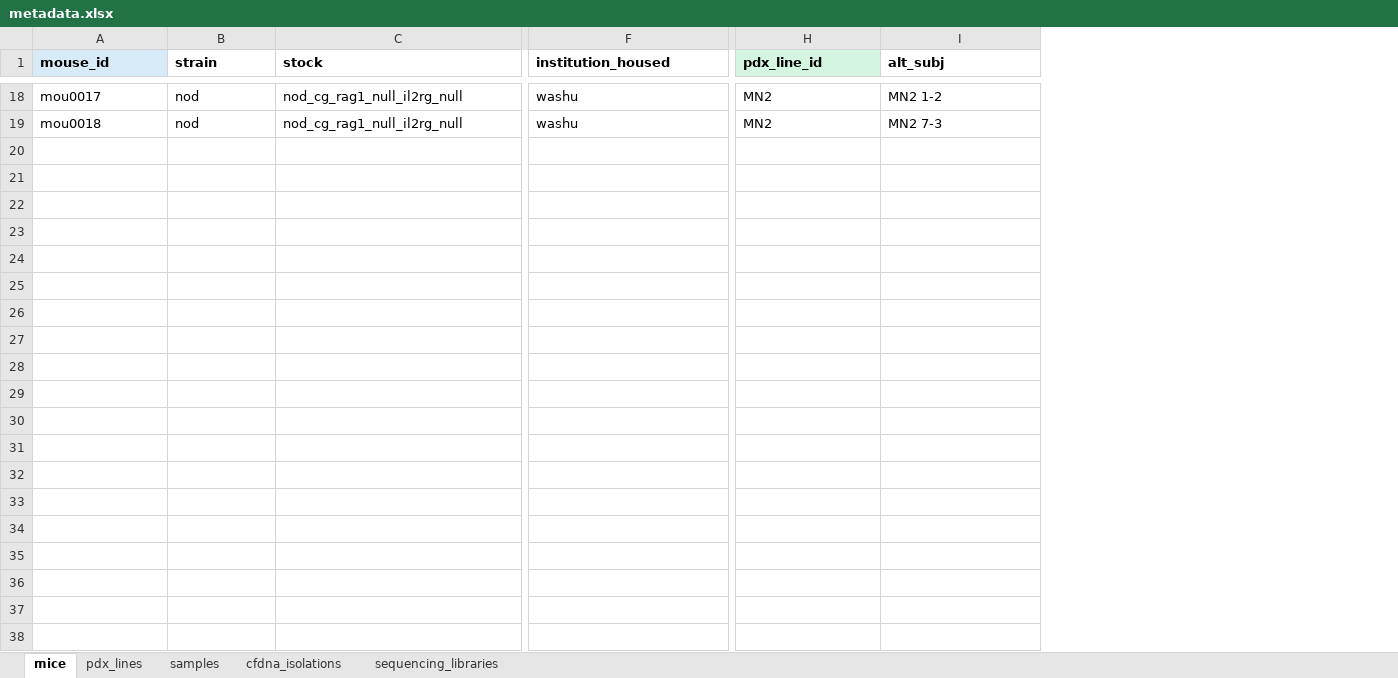
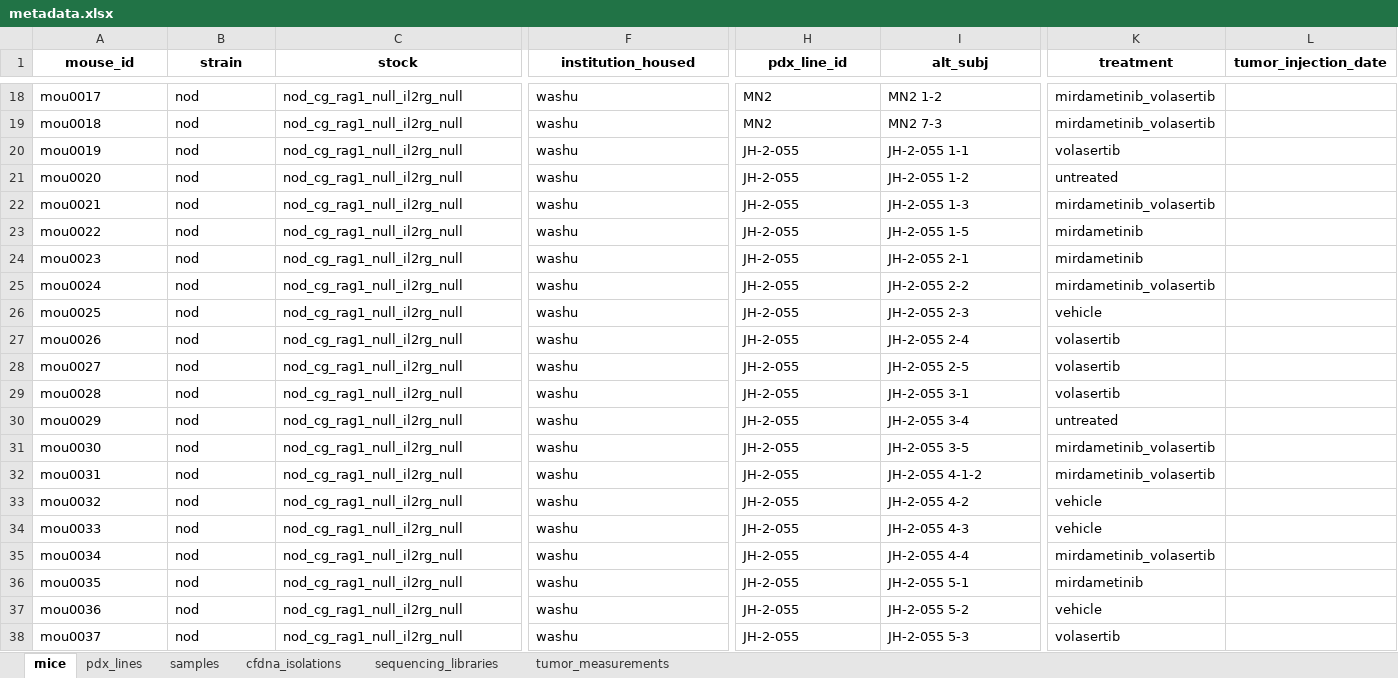
Before and after one commit to jeszyman/nf1-mouse, an Excel workbook: data/metadata.xlsx, sheet mice, drawn as a sheet; only a part is shown, gaps mark what is left out; values as stored, in another font and other column widths than the file's, no borders; rows hold the shown columns only; the diff covers the shown part only; the diff names each change by its address in the sheet, - before the commit and + after, or states it on an @@ line.

Commit message:
Run metadata ingest: 140 mice, 332 samples, 3236 tumor measurements
One-off ingest from 3 WashU source files into data/metadata.xlsx.
Adds WU-225 and MN2 to pdx_lines, populates treatment arms,
renames sam->smp prefix, adds tumor_measurements sheet.
19 anomalies flagged (1 three-part ID, 18 tumor_vol_only).

```diff
--- a/data/metadata.xlsx (sheet mice)
+++ b/data/metadata.xlsx (sheet mice)
+sheet tab: tumor_measurements
+column K (treatment), rows 18-19: mirdametinib_volasertib | mirdametinib_volasertib
+column L (tumor_injection_date), empty
-A1:I1 alignment: left
+A1:I1 alignment: center
-A1 fill: #D6EAF8
+A1 fill: none
-H1 fill: #D5F5E3
+H1 fill: none
+row 20: mou0019 | nod | nod_cg_rag1_null_il2rg_null | washu | JH-2-055 | JH-2-055 1-1 | volasertib
+row 21: mou0020 | nod | nod_cg_rag1_null_il2rg_null | washu | JH-2-055 | JH-2-055 1-2 | untreated
+row 22: mou0021 | nod | nod_cg_rag1_null_il2rg_null | washu | JH-2-055 | JH-2-055 1-3 | mirdametinib_volasertib
+row 23: mou0022 | nod | nod_cg_rag1_null_il2rg_null | washu | JH-2-055 | JH-2-055 1-5 | mirdametinib
+row 24: mou0023 | nod | nod_cg_rag1_null_il2rg_null | washu | JH-2-055 | JH-2-055 2-1 | mirdametinib
+row 25: mou0024 | nod | nod_cg_rag1_null_il2rg_null | washu | JH-2-055 | JH-2-055 2-2 | mirdametinib_volasertib
+row 26: mou0025 | nod | nod_cg_rag1_null_il2rg_null | washu | JH-2-055 | JH-2-055 2-3 | vehicle
+row 27: mou0026 | nod | nod_cg_rag1_null_il2rg_null | washu | JH-2-055 | JH-2-055 2-4 | volasertib
+row 28: mou0027 | nod | nod_cg_rag1_null_il2rg_null | washu | JH-2-055 | JH-2-055 2-5 | volasertib
+row 29: mou0028 | nod | nod_cg_rag1_null_il2rg_null | washu | JH-2-055 | JH-2-055 3-1 | volasertib
+row 30: mou0029 | nod | nod_cg_rag1_null_il2rg_null | washu | JH-2-055 | JH-2-055 3-4 | untreated
+row 31: mou0030 | nod | nod_cg_rag1_null_il2rg_null | washu | JH-2-055 | JH-2-055 3-5 | mirdametinib_volasertib
+row 32: mou0031 | nod | nod_cg_rag1_null_il2rg_null | washu | JH-2-055 | JH-2-055 4-1-2 | mirdametinib_volasertib
+row 33: mou0032 | nod | nod_cg_rag1_null_il2rg_null | washu | JH-2-055 | JH-2-055 4-2 | vehicle
+row 34: mou0033 | nod | nod_cg_rag1_null_il2rg_null | washu | JH-2-055 | JH-2-055 4-3 | vehicle
+row 35: mou0034 | nod | nod_cg_rag1_null_il2rg_null | washu | JH-2-055 | JH-2-055 4-4 | mirdametinib_volasertib
+row 36: mou0035 | nod | nod_cg_rag1_null_il2rg_null | washu | JH-2-055 | JH-2-055 5-1 | mirdametinib
+row 37: mou0036 | nod | nod_cg_rag1_null_il2rg_null | washu | JH-2-055 | JH-2-055 5-2 | vehicle
+row 38: mou0037 | nod | nod_cg_rag1_null_il2rg_null | washu | JH-2-055 | JH-2-055 5-3 | volasertib
```
Also changed, not shown: 103 added rows, 6 edited cells and cell formats elsewhere in this sheet, sheet samples, sheet cfdna_isolations, sheet pdx_lines, sheet sequencing_libraries, 2 other files.
